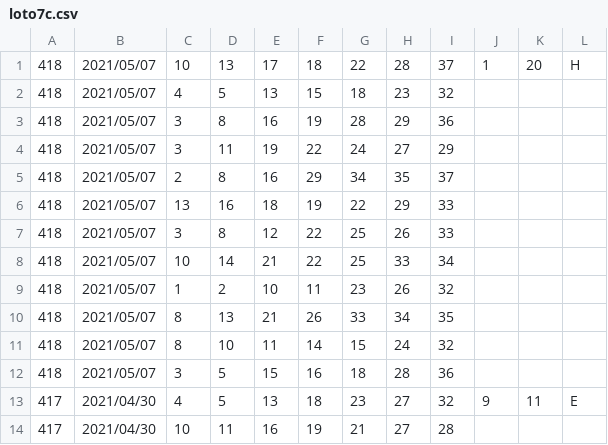
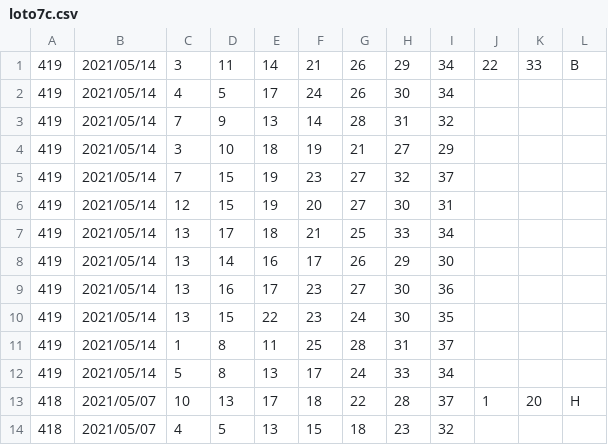
Before and after one commit to vpn62399/memo, a CSV file: loto7c.csv, drawn as a sheet; only a part is shown; the shorter side is filled out with more unchanged rows; the diff names each change by its address in the sheet, - before the commit and + after, or states it on an @@ line.

```diff
--- a/loto7c.csv
+++ b/loto7c.csv
+row 1: 419 | 2021/05/14 | 3 | 11 | 14 | 21 | 26 | 29 | 34 | 22 | 33 | B
+row 2: 419 | 2021/05/14 | 4 | 5 | 17 | 24 | 26 | 30 | 34
+row 3: 419 | 2021/05/14 | 7 | 9 | 13 | 14 | 28 | 31 | 32
+row 4: 419 | 2021/05/14 | 3 | 10 | 18 | 19 | 21 | 27 | 29
+row 5: 419 | 2021/05/14 | 7 | 15 | 19 | 23 | 27 | 32 | 37
+row 6: 419 | 2021/05/14 | 12 | 15 | 19 | 20 | 27 | 30 | 31
+row 7: 419 | 2021/05/14 | 13 | 17 | 18 | 21 | 25 | 33 | 34
+row 8: 419 | 2021/05/14 | 13 | 14 | 16 | 17 | 26 | 29 | 30
+row 9: 419 | 2021/05/14 | 13 | 16 | 17 | 23 | 27 | 30 | 36
+row 10: 419 | 2021/05/14 | 13 | 15 | 22 | 23 | 24 | 30 | 35
+row 11: 419 | 2021/05/14 | 1 | 8 | 11 | 25 | 28 | 31 | 37
+row 12: 419 | 2021/05/14 | 5 | 8 | 13 | 17 | 24 | 33 | 34
```
Also changed, not shown: loto6.csv, loto6c.csv, 8 other files.
